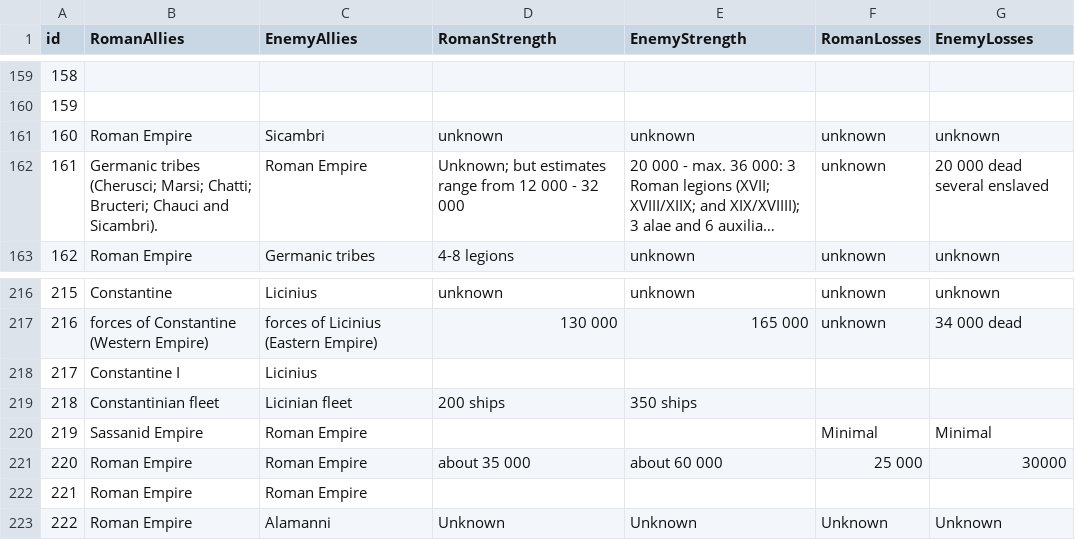
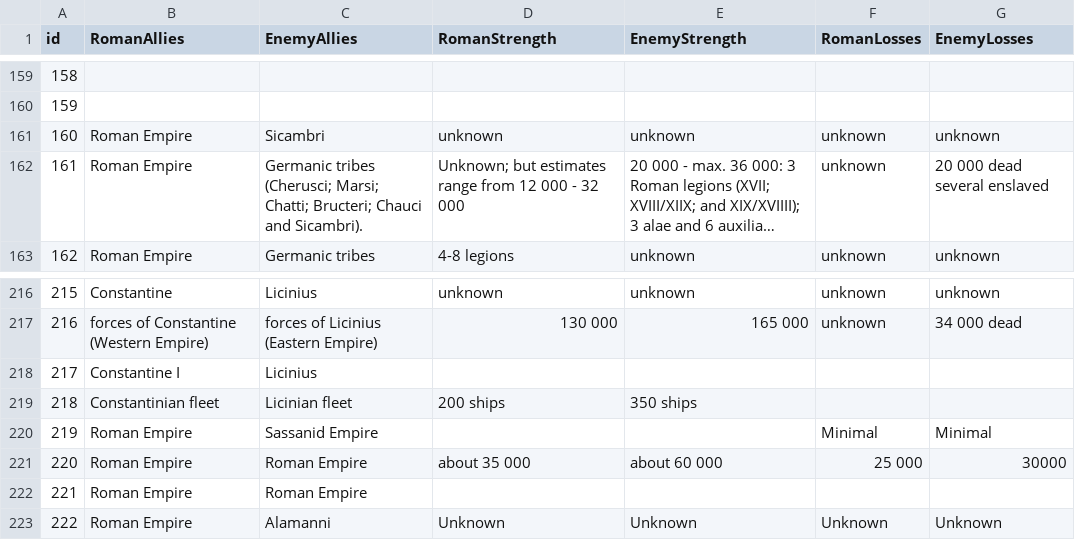
Before and after one commit to MatteoSalvino/VA-Roman-Empire, a CSV file: src/assets/allies.csv, drawn as a sheet; only a part is shown, gaps mark what is left out; long unchanged cells end in …; the diff names each change by its address in the sheet, - before the commit and + after, or states it on an @@ line.

Commit message:
datasets minor fixs

```diff
--- a/src/assets/allies.csv
+++ b/src/assets/allies.csv
-B162 (RomanAllies): Germanic tribes (Cherusci; Marsi; Chatti; Bructeri; Chauci and Sicambri).
+B162 (RomanAllies): Roman Empire
-C162 (EnemyAllies): Roman Empire
+C162 (EnemyAllies): Germanic tribes (Cherusci; Marsi; Chatti; Bructeri; Chauci and Sicambri).
-B220 (RomanAllies): Sassanid Empire
+B220 (RomanAllies): Roman Empire
-C220 (EnemyAllies): Roman Empire
+C220 (EnemyAllies): Sassanid Empire
```
Also changed, not shown: src/assets/commanders.csv.
